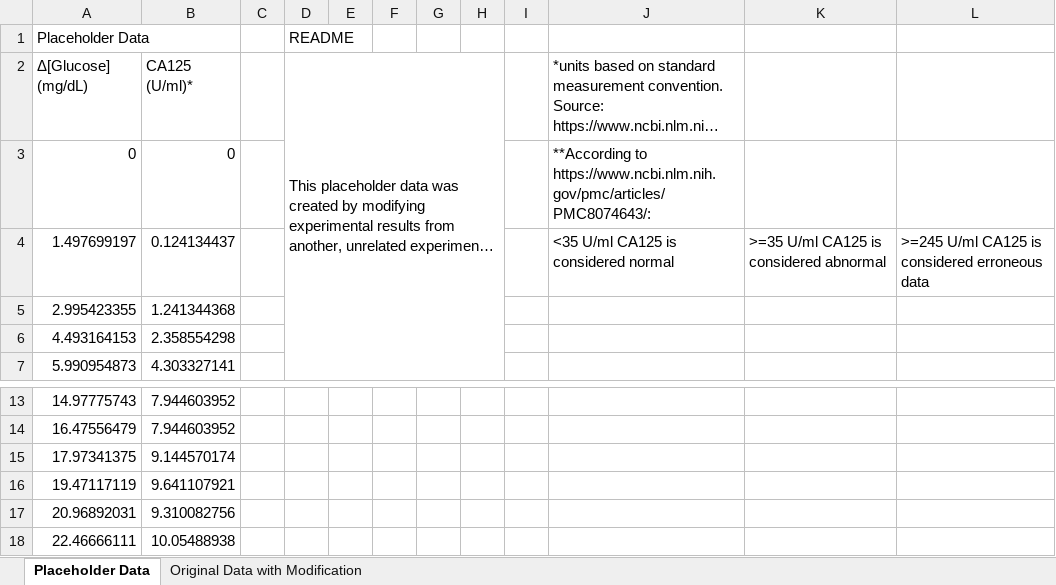
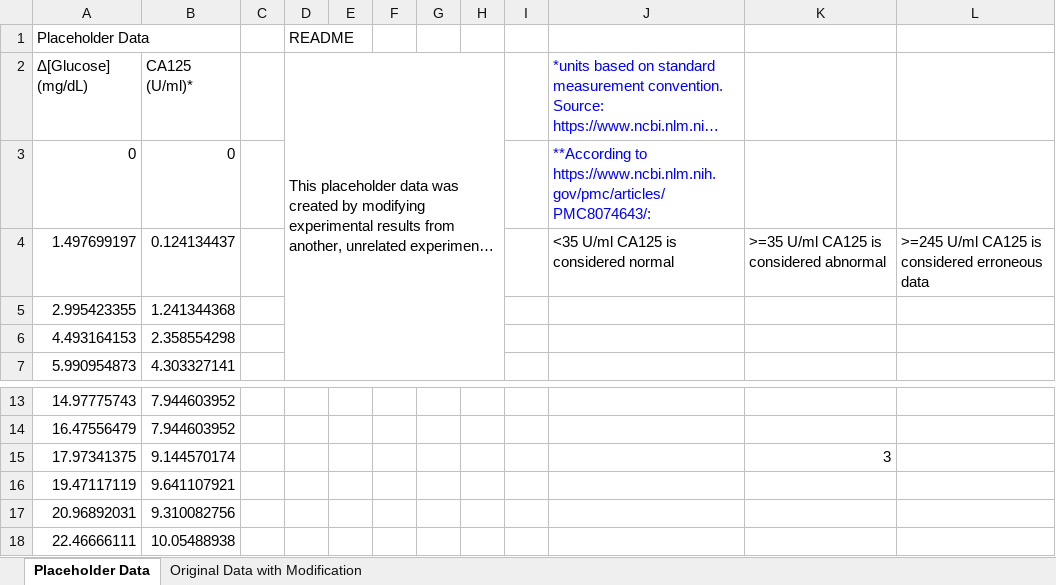
Before and after one commit to lucas-craig/psu-igem-2024, an Excel workbook: v2/placeholder_dataset_1.xlsx, sheet Placeholder Data, drawn as a sheet; only a part is shown, gaps mark what is left out; long unchanged cells end in …; values as stored, in another font and other column widths than the file's, no borders; charts and pictures not drawn; the diff names each change by its address in the sheet, - before the commit and + after, or states it on an @@ line.

```diff
--- a/v2/placeholder_dataset_1.xlsx (sheet Placeholder Data)
+++ b/v2/placeholder_dataset_1.xlsx (sheet Placeholder Data)
-J2:J3 text colour: black
+J2:J3 text colour: #0000FF
-K15: (empty)
+K15: 3
```
Also changed, not shown: charts or pictures, 2 other files.
